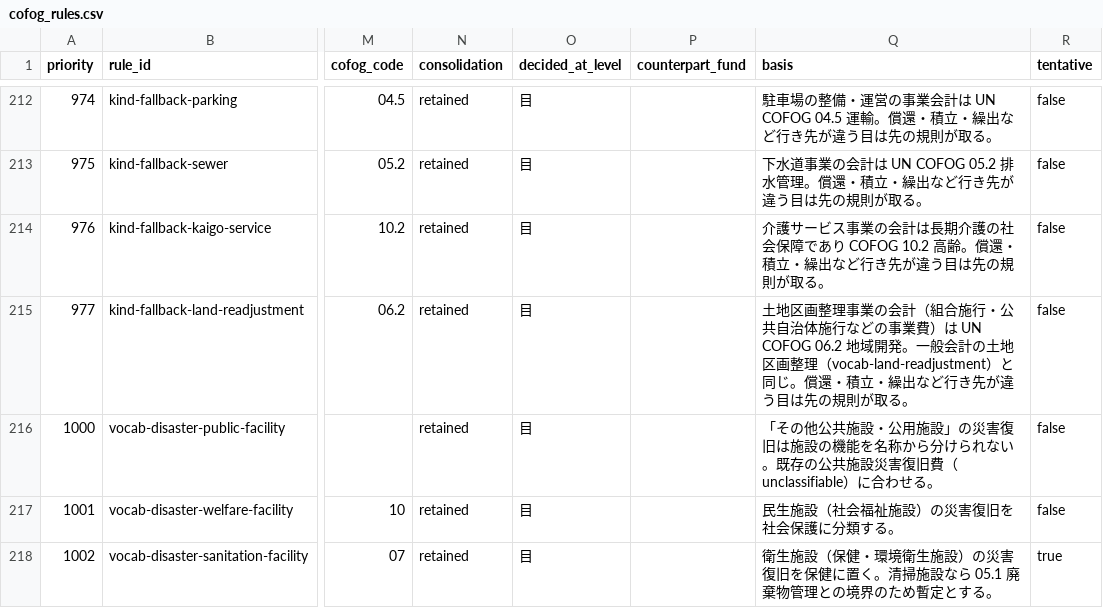
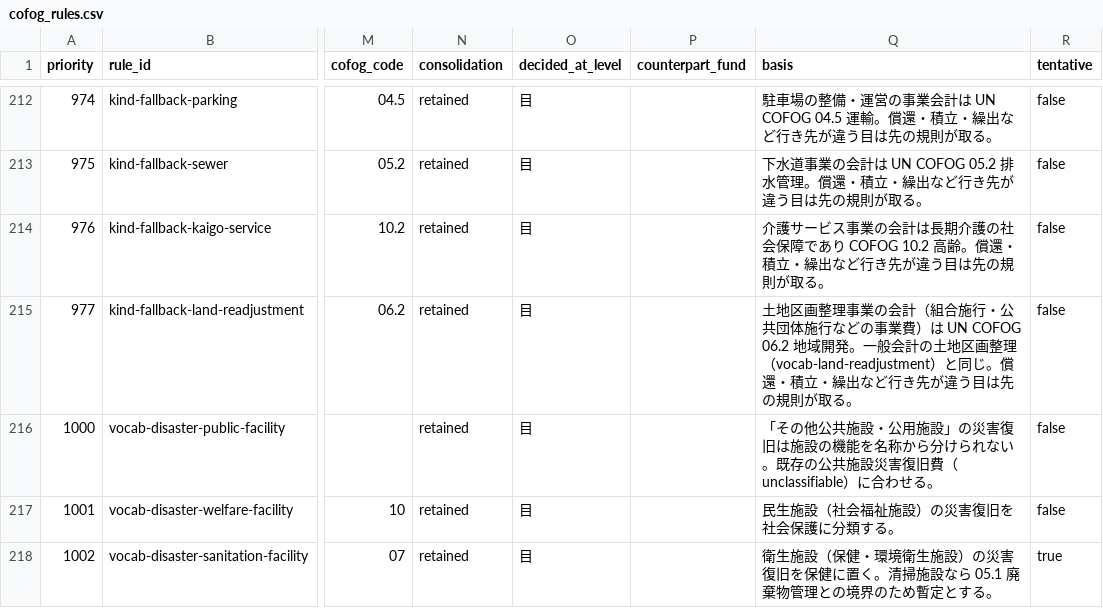
Before and after one commit to fudoki-hensansitu/fudoki, a CSV file: pipeline/dbt/seeds/fiscal/cofog_rules.csv, drawn as a sheet; only a part is shown, gaps mark what is left out; the diff names each change by its address in the sheet, - before the commit and + after, or states it on an @@ line.

```diff
--- a/pipeline/dbt/seeds/fiscal/cofog_rules.csv
+++ b/pipeline/dbt/seeds/fiscal/cofog_rules.csv
-Q215 (basis): …行・公共自治体施行な…
+Q215 (basis): …行・公共団体施行な…
```
Also changed, not shown: 11 other files.
